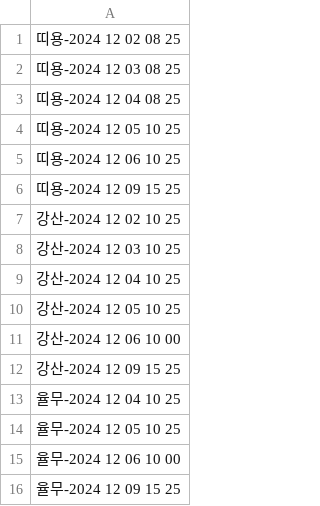
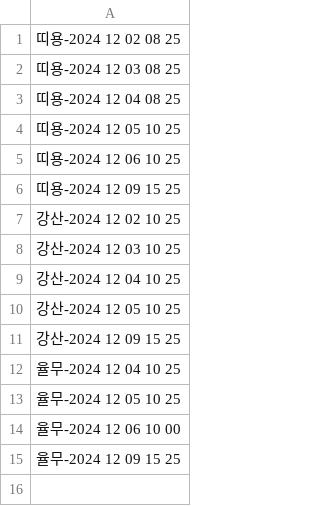
Before and after one commit to woowacourse/java-attendance, a CSV file: src/main/resources/attendances.csv, drawn as a sheet; the diff names each change by its address in the sheet, - before the commit and + after, or states it on an @@ line.

```diff
--- a/src/main/resources/attendances.csv
+++ b/src/main/resources/attendances.csv
-row 11: 강산-2024 12 06 10 00
```
Also changed, not shown: 2 other files.
